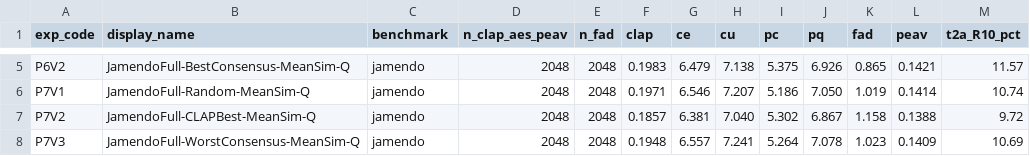
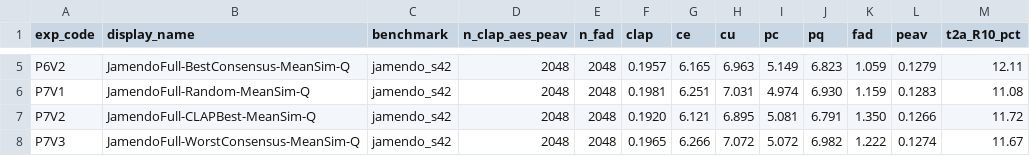
Before and after one commit to Lanternko/MeanAudio, a TSV file: docs/experiments/ten_exp_metrics.tsv, drawn as a sheet; only a part is shown, gaps mark what is left out; the diff covers the shown part only; the diff names each change by its address in the sheet, - before the commit and + after, or states it on an @@ line.

```diff
--- a/docs/experiments/ten_exp_metrics.tsv
+++ b/docs/experiments/ten_exp_metrics.tsv
-C5:C8 (benchmark): jamendo
+C5:C8 (benchmark): jamendo_s42
-F5 (clap): 0.1983
+F5 (clap): 0.1957
-G5 (ce): 6.479
+G5 (ce): 6.165
-H5 (cu): 7.138
+H5 (cu): 6.963
-I5 (pc): 5.375
+I5 (pc): 5.149
-J5 (pq): 6.926
+J5 (pq): 6.823
-K5 (fad): 0.865
+K5 (fad): 1.059
-L5 (peav): 0.1421
+L5 (peav): 0.1279
-M5 (t2a_R10_pct): 11.57
+M5 (t2a_R10_pct): 12.11
-F6 (clap): 0.1971
+F6 (clap): 0.1981
-G6 (ce): 6.546
+G6 (ce): 6.251
-H6 (cu): 7.207
+H6 (cu): 7.031
-I6 (pc): 5.186
+I6 (pc): 4.974
-J6 (pq): 7.050
+J6 (pq): 6.930
-K6 (fad): 1.019
+K6 (fad): 1.159
-L6 (peav): 0.1414
+L6 (peav): 0.1283
-M6 (t2a_R10_pct): 10.74
+M6 (t2a_R10_pct): 11.08
-F7 (clap): 0.1857
+F7 (clap): 0.1920
-G7 (ce): 6.381
+G7 (ce): 6.121
-H7 (cu): 7.040
+H7 (cu): 6.895
-I7 (pc): 5.302
+I7 (pc): 5.081
-J7 (pq): 6.867
+J7 (pq): 6.791
-K7 (fad): 1.158
+K7 (fad): 1.350
-L7 (peav): 0.1388
+L7 (peav): 0.1266
-M7 (t2a_R10_pct): 9.72
+M7 (t2a_R10_pct): 11.72
-F8 (clap): 0.1948
+F8 (clap): 0.1965
-G8 (ce): 6.557
+G8 (ce): 6.266
-H8 (cu): 7.241
+H8 (cu): 7.072
-I8 (pc): 5.264
+I8 (pc): 5.072
-J8 (pq): 7.078
+J8 (pq): 6.982
-K8 (fad): 1.023
+K8 (fad): 1.222
-L8 (peav): 0.1409
+L8 (peav): 0.1274
-M8 (t2a_R10_pct): 10.69
+M8 (t2a_R10_pct): 11.67
```
Also changed, not shown: 54 edited cells elsewhere in this file, 2 other files.
